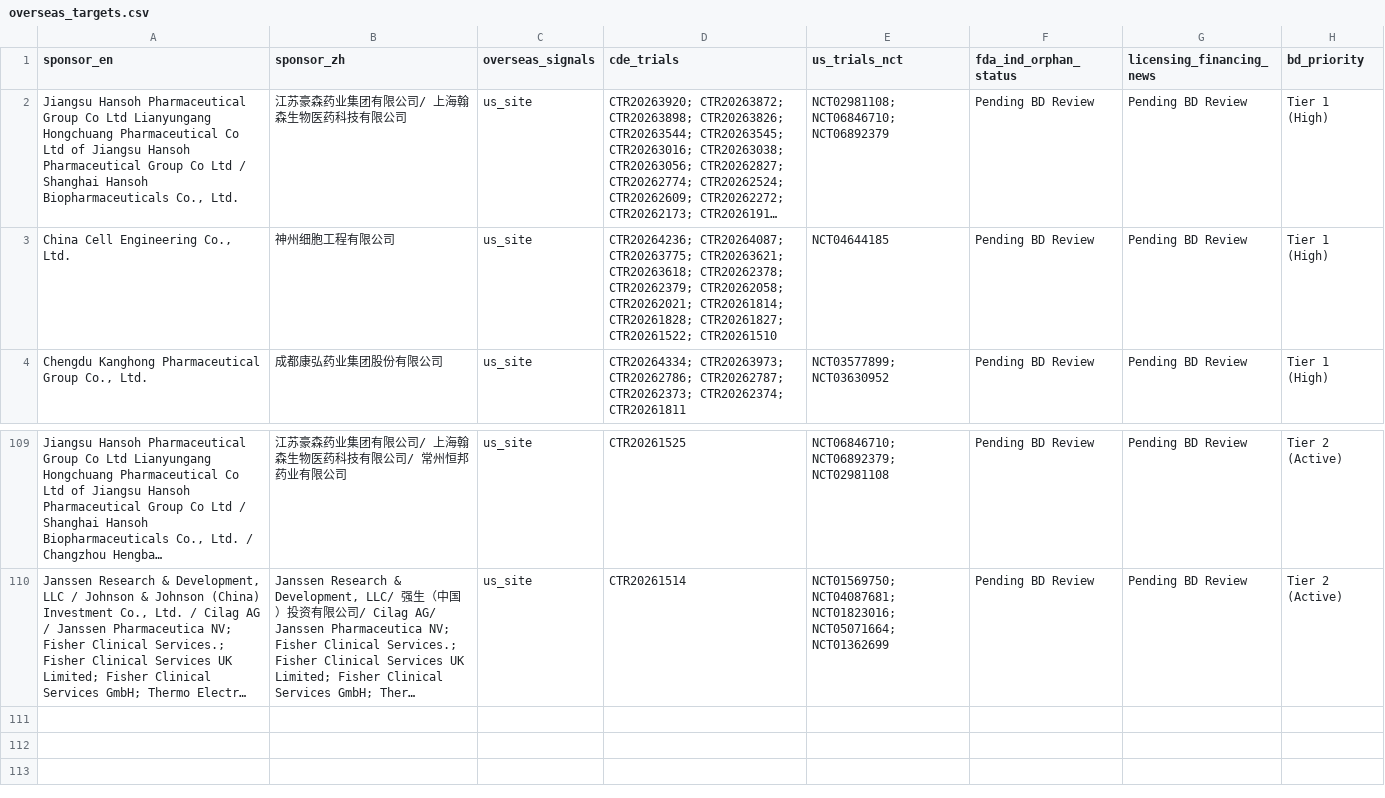
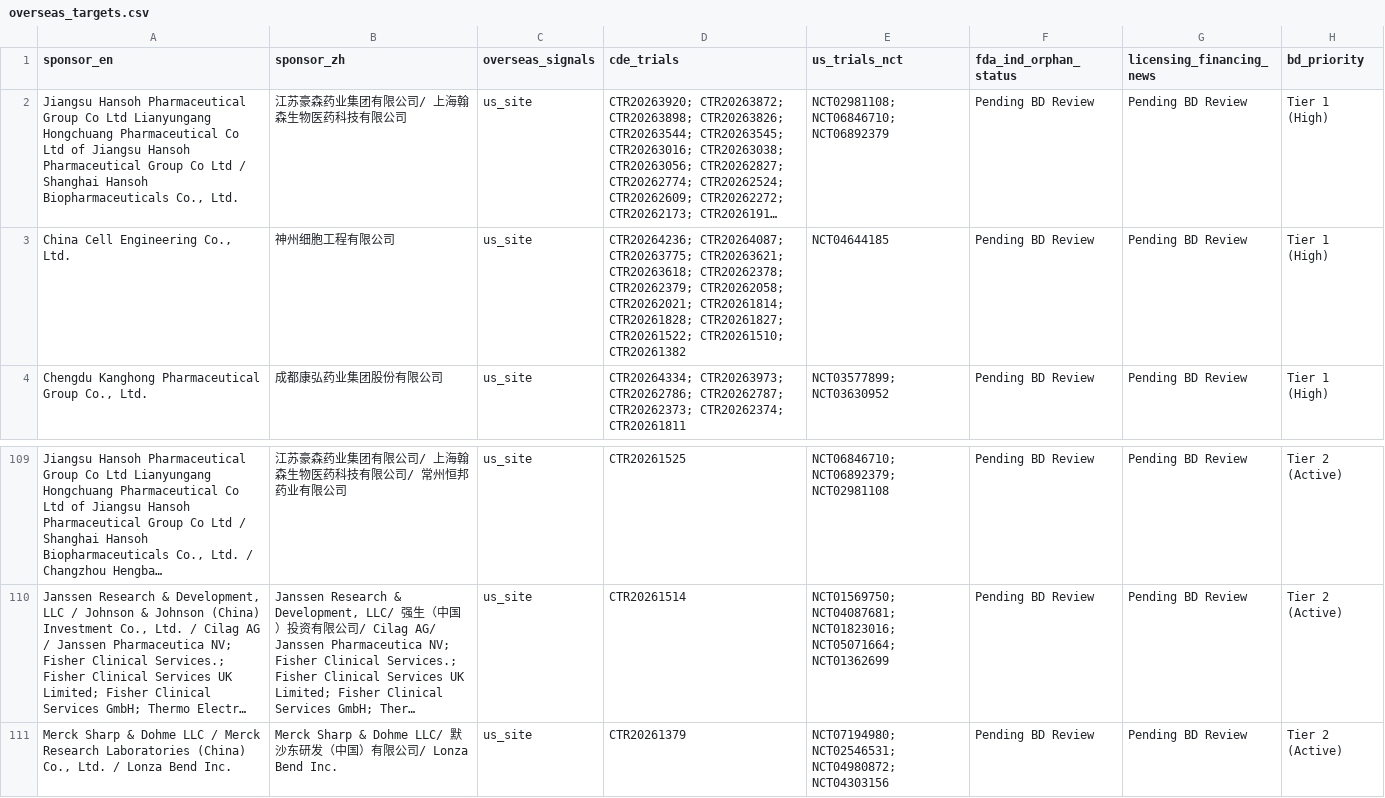
Before and after one commit to hutianle/cde-clinical-trials, a CSV file: data/overseas_targets.csv, drawn as a sheet; only a part is shown, gaps mark what is left out; long unchanged cells end in …; the diff names each change by its address in the sheet, - before the commit and + after, or states it on an @@ line.

```diff
--- a/data/overseas_targets.csv
+++ b/data/overseas_targets.csv
-D3 (cde_trials): …CTR20261827; CTR20261522; CTR20261510
+D3 (cde_trials): …CTR20261827; CTR20261522; CTR20261510; CTR20261382
+row 111: Merck Sharp & Dohme LLC / Merck Research Laboratories (China) Co., Ltd. / Lonza Bend Inc. | Merck Sharp & Dohme LLC/ 默沙东研发（中国）有限公司/ Lonza Bend Inc. | us_site | CTR20261379 | NCT07194980; NCT02546531; NCT04980872; NCT04303156 | Pending BD Review | Pending BD Review | Tier 2 (Active)
```
Also changed, not shown: 6 other files.
